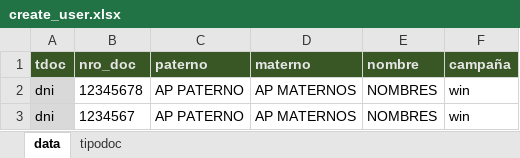
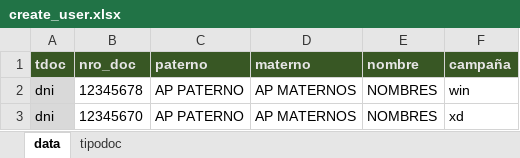
Before and after one commit to handblack/win-paloteo, an Excel workbook: public/download/create_user.xlsx, sheet data, drawn as a sheet; values as stored, in another font and other column widths than the file's, no borders; the diff names each change by its address in the sheet, - before the commit and + after, or states it on an @@ line.

```diff
--- a/public/download/create_user.xlsx (sheet data)
+++ b/public/download/create_user.xlsx (sheet data)
-B3 (nro_doc): 1234567
+B3 (nro_doc): 12345670
-F3 (campaña): win
+F3 (campaña): xd
```
Also changed, not shown: 4 other files.
